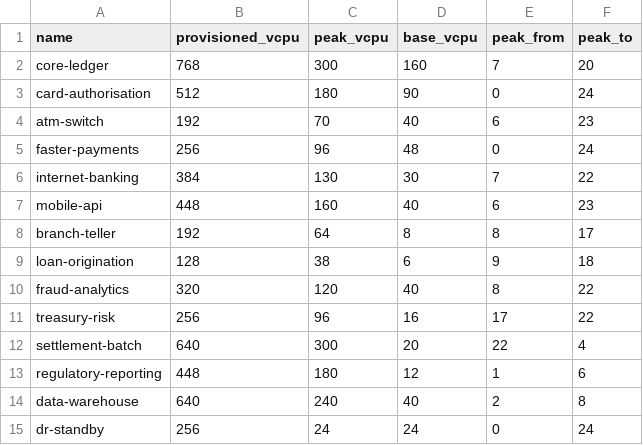
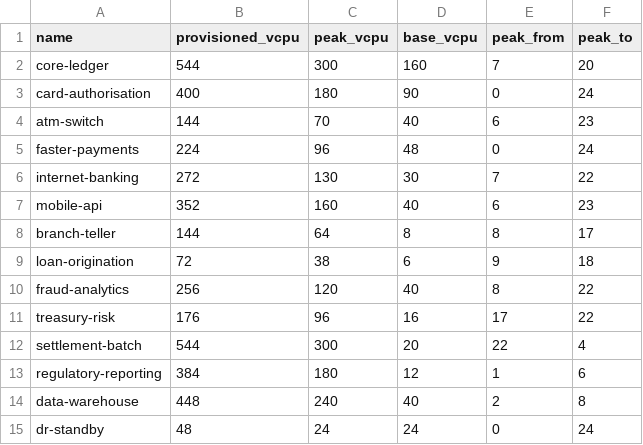
Before and after one commit to codingconcepts/u9n, a CSV file: _examples/retail-bank.csv, drawn as a sheet.

```diff
--- a/_examples/retail-bank.csv
+++ b/_examples/retail-bank.csv
@@ -1,15 +1,15 @@
 name,provisioned_vcpu,peak_vcpu,base_vcpu,peak_from,peak_to
-core-ledger,768,300,160,7,20
-card-authorisation,512,180,90,0,24
-atm-switch,192,70,40,6,23
-faster-payments,256,96,48,0,24
-internet-banking,384,130,30,7,22
-mobile-api,448,160,40,6,23
-branch-teller,192,64,8,8,17
-loan-origination,128,38,6,9,18
-fraud-analytics,320,120,40,8,22
-treasury-risk,256,96,16,17,22
-settlement-batch,640,300,20,22,4
-regulatory-reporting,448,180,12,1,6
-data-warehouse,640,240,40,2,8
-dr-standby,256,24,24,0,24
+core-ledger,544,300,160,7,20
+card-authorisation,400,180,90,0,24
+atm-switch,144,70,40,6,23
+faster-payments,224,96,48,0,24
+internet-banking,272,130,30,7,22
+mobile-api,352,160,40,6,23
+branch-teller,144,64,8,8,17
+loan-origination,72,38,6,9,18
+fraud-analytics,256,120,40,8,22
+treasury-risk,176,96,16,17,22
+settlement-batch,544,300,20,22,4
+regulatory-reporting,384,180,12,1,6
+data-warehouse,448,240,40,2,8
+dr-standby,48,24,24,0,24
```
Also changed, not shown: _examples/hospital-ehr.csv, _examples/media-streaming.csv, 33 other files.
